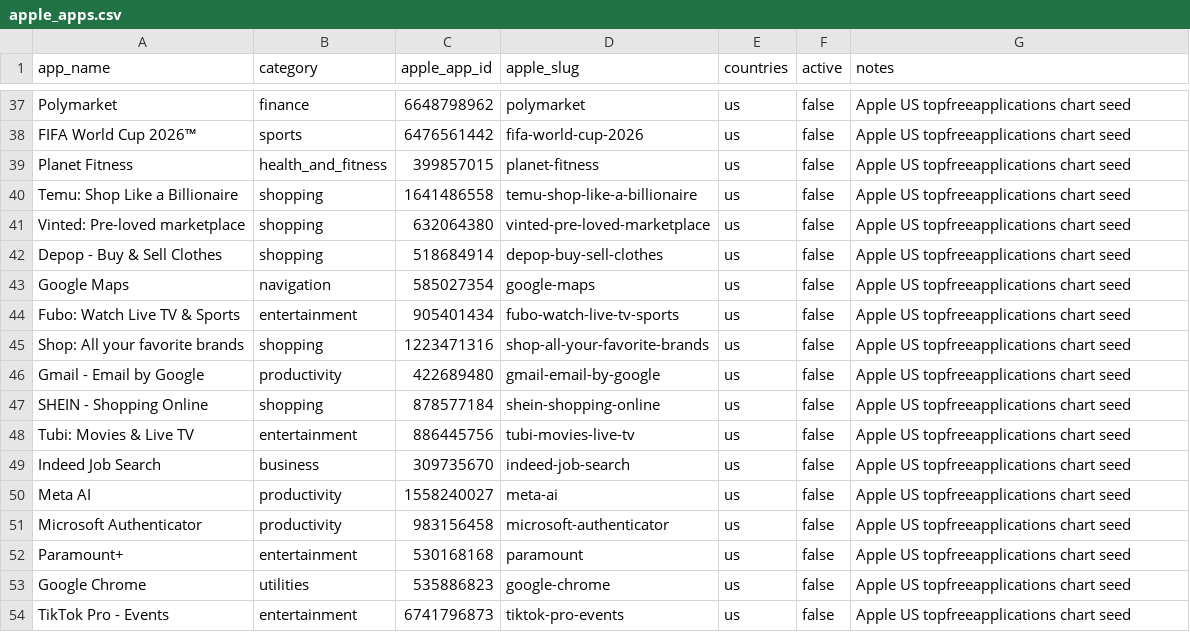
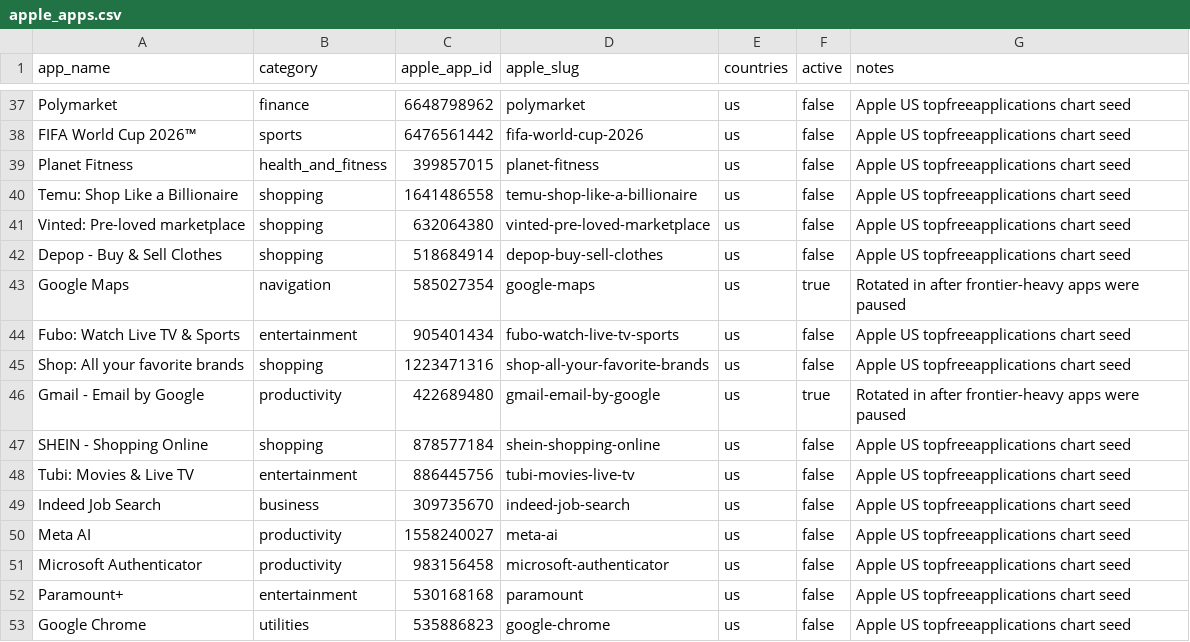
Before and after one commit to XVvvVX-bot/app-store-review-pipeline, a CSV file: data/targets/apple_apps.csv, drawn as a sheet; only a part is shown, gaps mark what is left out; the shorter side is filled out with more unchanged rows; the diff covers the shown part only.

Commit message:
Rotate frontier apps out of active backfill [skip ci]

```diff
--- a/data/targets/apple_apps.csv
+++ b/data/targets/apple_apps.csv
@@ -42,6 +42,6 @@ Vinted: Pre-loved marketplace,shopping,632064380,vinted-pre-loved-marketplace,us
 Depop - Buy & Sell Clothes,shopping,518684914,depop-buy-sell-clothes,us,false,Apple US topfreeapplications chart seed
-Google Maps,navigation,585027354,google-maps,us,false,Apple US topfreeapplications chart seed
+Google Maps,navigation,585027354,google-maps,us,true,Rotated in after frontier-heavy apps were paused
 Fubo: Watch Live TV & Sports,entertainment,905401434,fubo-watch-live-tv-sports,us,false,Apple US topfreeapplications chart seed
 Shop: All your favorite brands,shopping,1223471316,shop-all-your-favorite-brands,us,false,Apple US topfreeapplications chart seed
-Gmail - Email by Google,productivity,422689480,gmail-email-by-google,us,false,Apple US topfreeapplications chart seed
+Gmail - Email by Google,productivity,422689480,gmail-email-by-google,us,true,Rotated in after frontier-heavy apps were paused
 SHEIN - Shopping Online,shopping,878577184,shein-shopping-online,us,false,Apple US topfreeapplications chart seed
```
Also changed, not shown: 28 edited cells elsewhere in this file, 1 other file.
